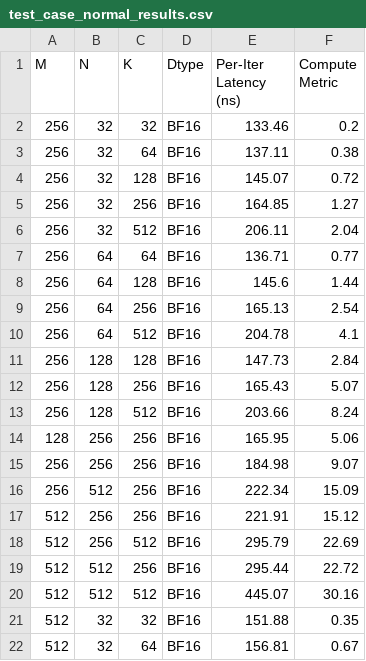
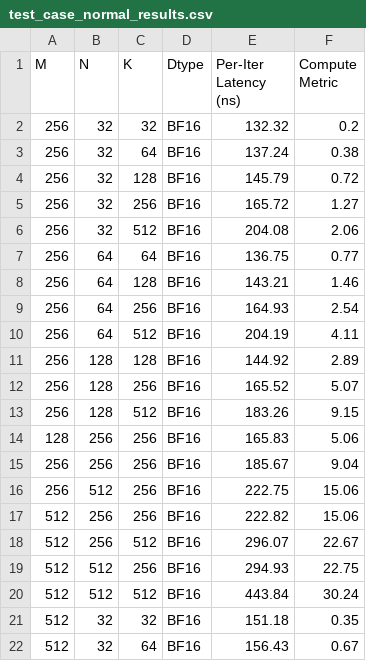
Before and after one commit to sii-xinglong/tpu-research, a CSV file: matmul-shape/test_case_normal_results.csv, drawn as a sheet; only a part is shown; the diff covers the shown part only.

Commit message:
update results

```diff
--- a/matmul-shape/test_case_normal_results.csv
+++ b/matmul-shape/test_case_normal_results.csv
@@ -1,22 +1,22 @@
 M,N,K,Dtype,Per-Iter Latency (ns),Compute Metric
-256,32,32,BF16,133.46,0.2
-256,32,64,BF16,137.11,0.38
-256,32,128,BF16,145.07,0.72
-256,32,256,BF16,164.85,1.27
-256,32,512,BF16,206.11,2.04
-256,64,64,BF16,136.71,0.77
-256,64,128,BF16,145.6,1.44
-256,64,256,BF16,165.13,2.54
-256,64,512,BF16,204.78,4.1
-256,128,128,BF16,147.73,2.84
-256,128,256,BF16,165.43,5.07
-256,128,512,BF16,203.66,8.24
-128,256,256,BF16,165.95,5.06
-256,256,256,BF16,184.98,9.07
-256,512,256,BF16,222.34,15.09
-512,256,256,BF16,221.91,15.12
-512,256,512,BF16,295.79,22.69
-512,512,256,BF16,295.44,22.72
-512,512,512,BF16,445.07,30.16
-512,32,32,BF16,151.88,0.35
-512,32,64,BF16,156.81,0.67
+256,32,32,BF16,132.32,0.2
+256,32,64,BF16,137.24,0.38
+256,32,128,BF16,145.79,0.72
+256,32,256,BF16,165.72,1.27
+256,32,512,BF16,204.08,2.06
+256,64,64,BF16,136.75,0.77
+256,64,128,BF16,143.21,1.46
+256,64,256,BF16,164.93,2.54
+256,64,512,BF16,204.19,4.11
+256,128,128,BF16,144.92,2.89
+256,128,256,BF16,165.52,5.07
+256,128,512,BF16,183.26,9.15
+128,256,256,BF16,165.83,5.06
+256,256,256,BF16,185.67,9.04
+256,512,256,BF16,222.75,15.06
+512,256,256,BF16,222.82,15.06
+512,256,512,BF16,296.07,22.67
+512,512,256,BF16,294.93,22.75
+512,512,512,BF16,443.84,30.24
+512,32,32,BF16,151.18,0.35
+512,32,64,BF16,156.43,0.67
```
Also changed, not shown: 13 added rows and 44 edited cells elsewhere in this file, matmul-shape/test_case_normal.csv, matmul-shape/test_case_padding_results.csv, 3 other files.
